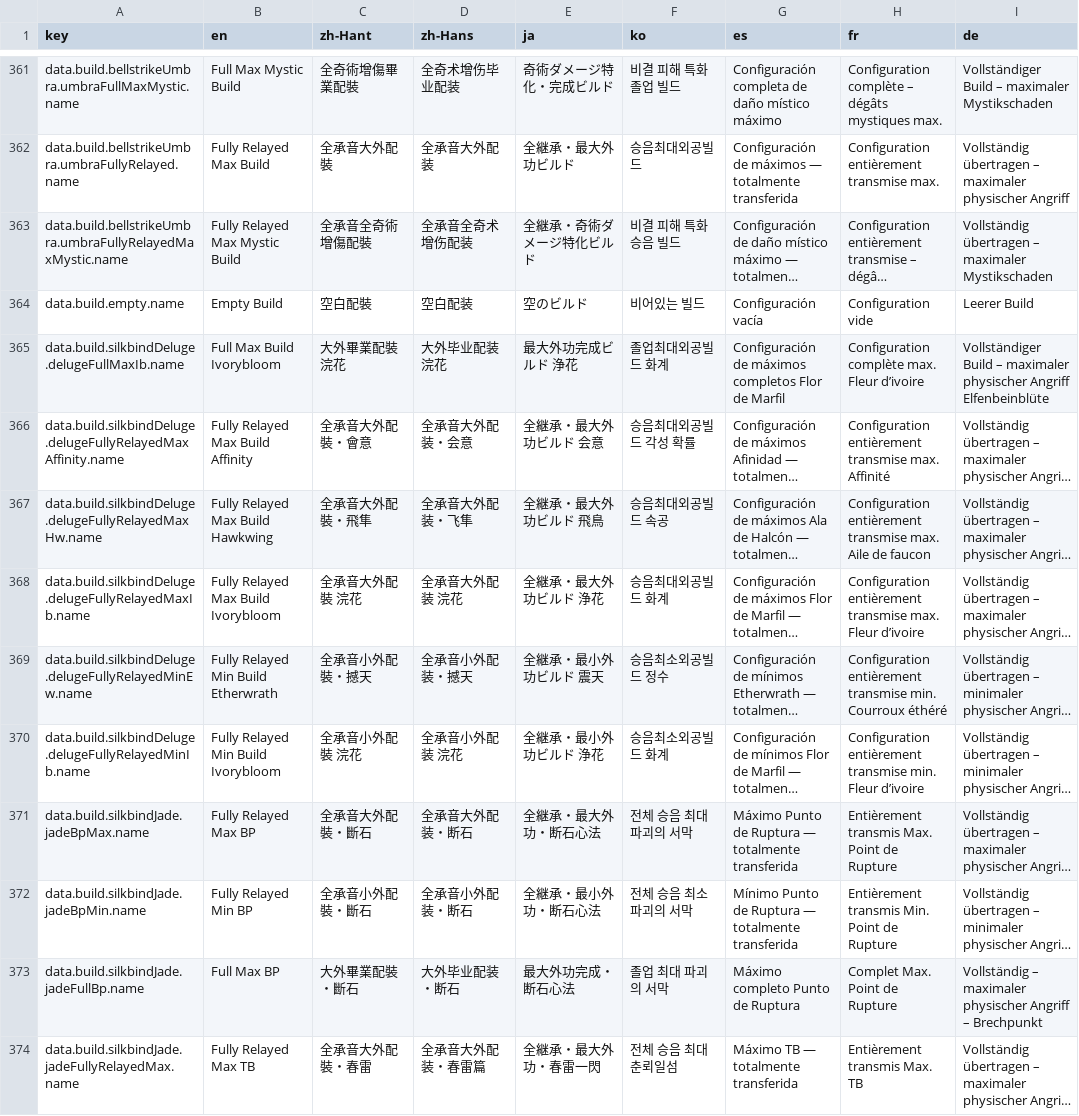
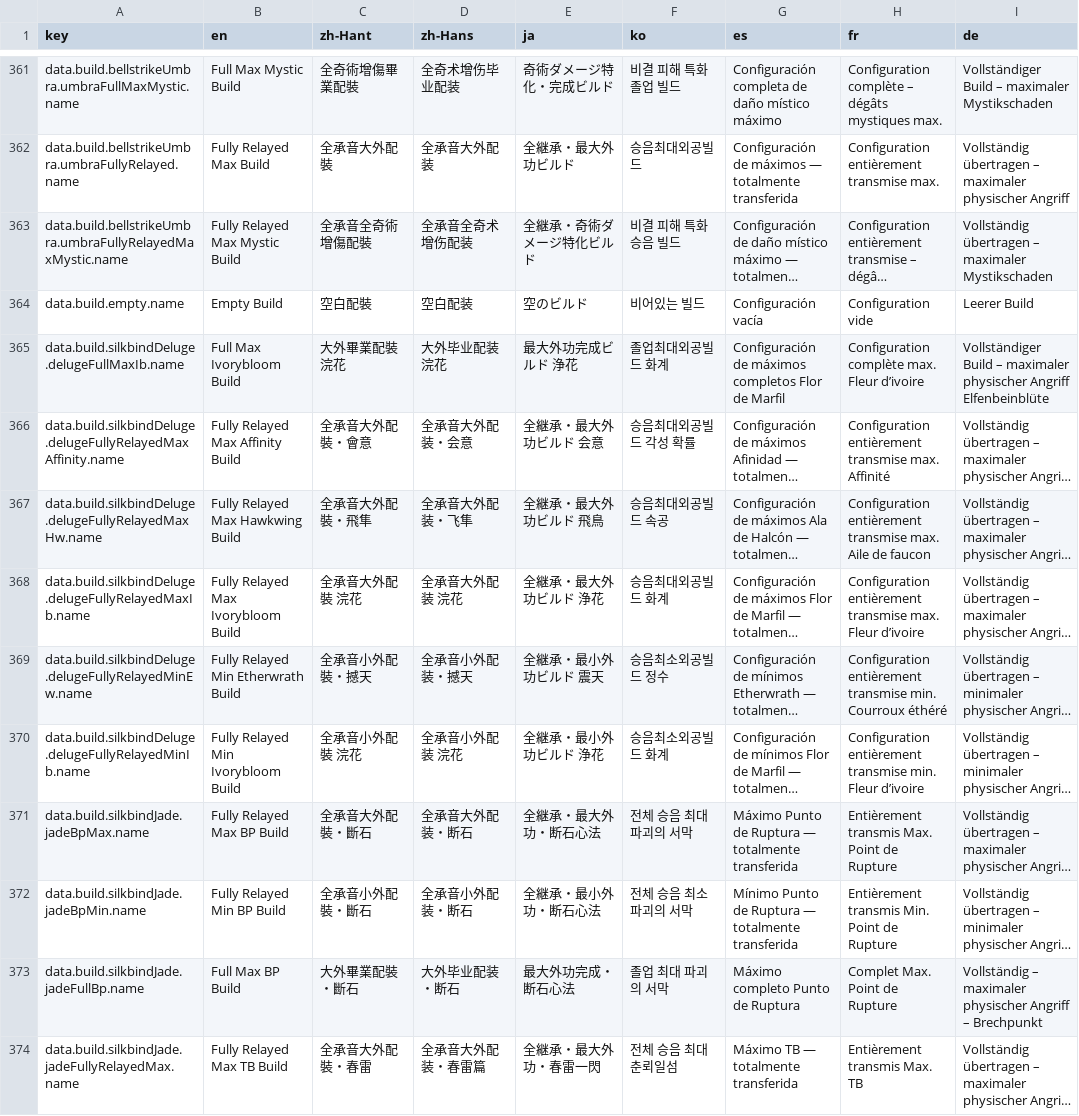
Before and after one commit to greydust/where-builds-meet, a CSV file: locales/translations.csv, drawn as a sheet; only a part is shown, gaps mark what is left out; long unchanged cells end in …; the diff covers the shown part only; the diff names each change by its address in the sheet, - before the commit and + after, or states it on an @@ line.

Commit message:
Align preset names and add Strength Envigorated Warrior builds.
Make build suffixes and rotation modifiers easier to scan, and provide both Pure Strength variants with Precision and Critical affixes suited to Envigorated Warrior.

```diff
--- a/locales/translations.csv
+++ b/locales/translations.csv
-B365 (en): Full Max Build Ivorybloom
+B365 (en): Full Max Ivorybloom Build
-B366 (en): Fully Relayed Max Build Affinity
+B366 (en): Fully Relayed Max Affinity Build
-B367 (en): Fully Relayed Max Build Hawkwing
+B367 (en): Fully Relayed Max Hawkwing Build
-B368 (en): Fully Relayed Max Build Ivorybloom
+B368 (en): Fully Relayed Max Ivorybloom Build
-B369 (en): Fully Relayed Min Build Etherwrath
+B369 (en): Fully Relayed Min Etherwrath Build
-B370 (en): Fully Relayed Min Build Ivorybloom
+B370 (en): Fully Relayed Min Ivorybloom Build
-B371 (en): Fully Relayed Max BP
+B371 (en): Fully Relayed Max BP Build
-B372 (en): Fully Relayed Min BP
+B372 (en): Fully Relayed Min BP Build
-B373 (en): Full Max BP
+B373 (en): Full Max BP Build
-B374 (en): Fully Relayed Max TB
+B374 (en): Fully Relayed Max TB Build
```
Also changed, not shown: 2 added rows and 124 edited cells elsewhere in this file, 55 other files.
